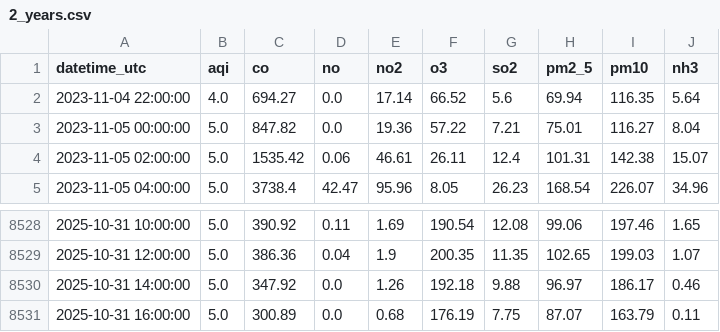
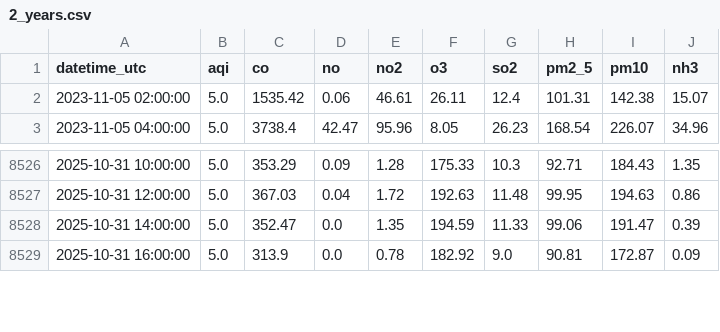
Before and after one commit to savera404/final_pollution_cicd, a CSV file: data/2_years.csv, drawn as a sheet; only a part is shown, gaps mark what is left out; the diff covers the shown part only.

```diff
--- a/data/2_years.csv
+++ b/data/2_years.csv
@@ -1,4 +1,2 @@
 datetime_utc,aqi,co,no,no2,o3,so2,pm2_5,pm10,nh3
-2023-11-04 22:00:00,4.0,694.27,0.0,17.14,66.52,5.6,69.94,116.35,5.64
-2023-11-05 00:00:00,5.0,847.82,0.0,19.36,57.22,7.21,75.01,116.27,8.04
 2023-11-05 02:00:00,5.0,1535.42,0.06,46.61,26.11,12.4,101.31,142.38,15.07
@@ -8528,4 +8526,4 @@ datetime_utc,aqi,co,no,no2,o3,so2,pm2_5,pm10,nh3
-2025-10-31 10:00:00,5.0,390.92,0.11,1.69,190.54,12.08,99.06,197.46,1.65
-2025-10-31 12:00:00,5.0,386.36,0.04,1.9,200.35,11.35,102.65,199.03,1.07
-2025-10-31 14:00:00,5.0,347.92,0.0,1.26,192.18,9.88,96.97,186.17,0.46
-2025-10-31 16:00:00,5.0,300.89,0.0,0.68,176.19,7.75,87.07,163.79,0.11
+2025-10-31 10:00:00,5.0,353.29,0.09,1.28,175.33,10.3,92.71,184.43,1.35
+2025-10-31 12:00:00,5.0,367.03,0.04,1.72,192.63,11.48,99.95,194.63,0.86
+2025-10-31 14:00:00,5.0,352.47,0.0,1.35,194.59,11.33,99.06,191.47,0.39
+2025-10-31 16:00:00,5.0,313.9,0.0,0.78,182.92,9.0,90.81,172.87,0.09
```
Also changed, not shown: 2 added rows and 54 edited cells elsewhere in this file.
